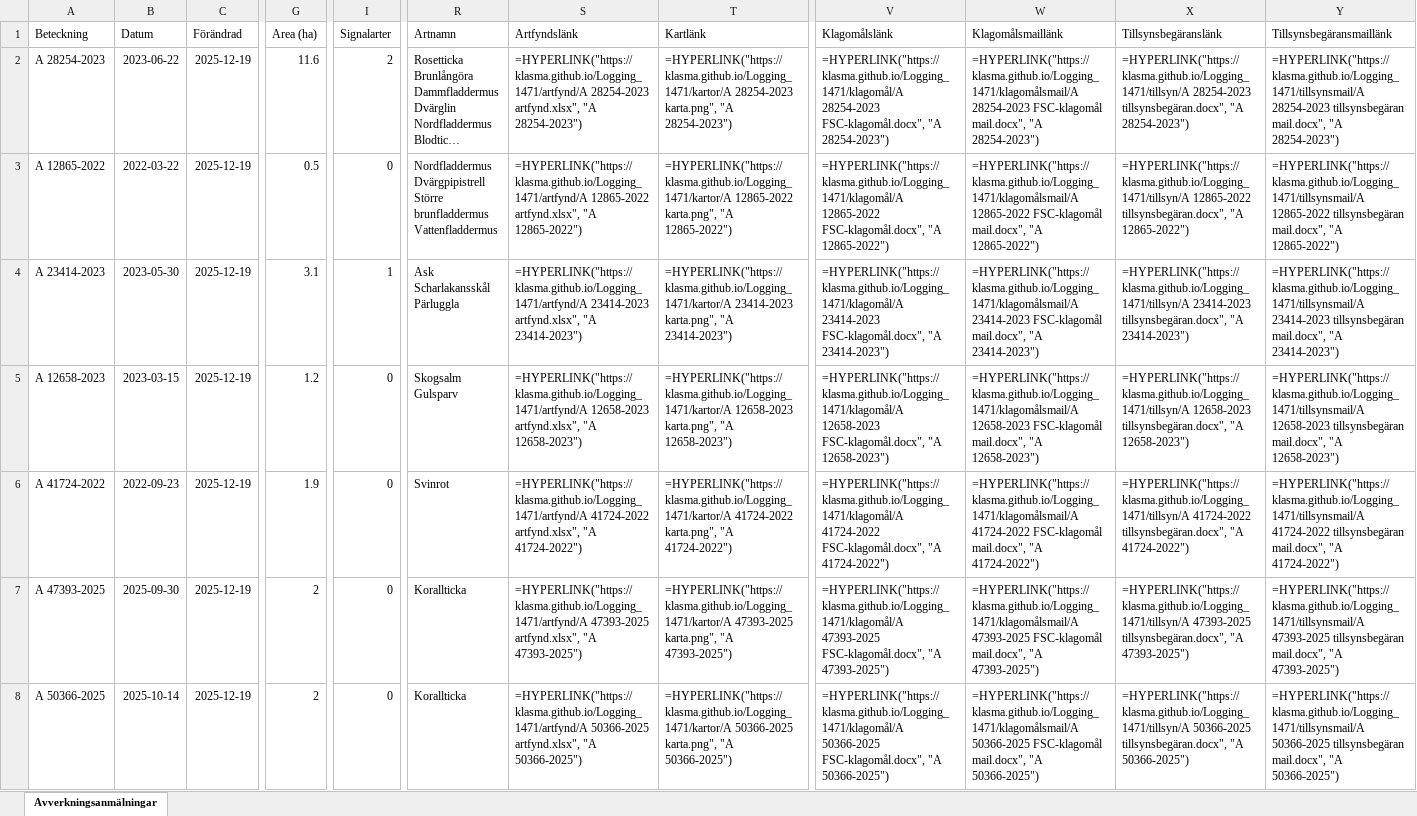
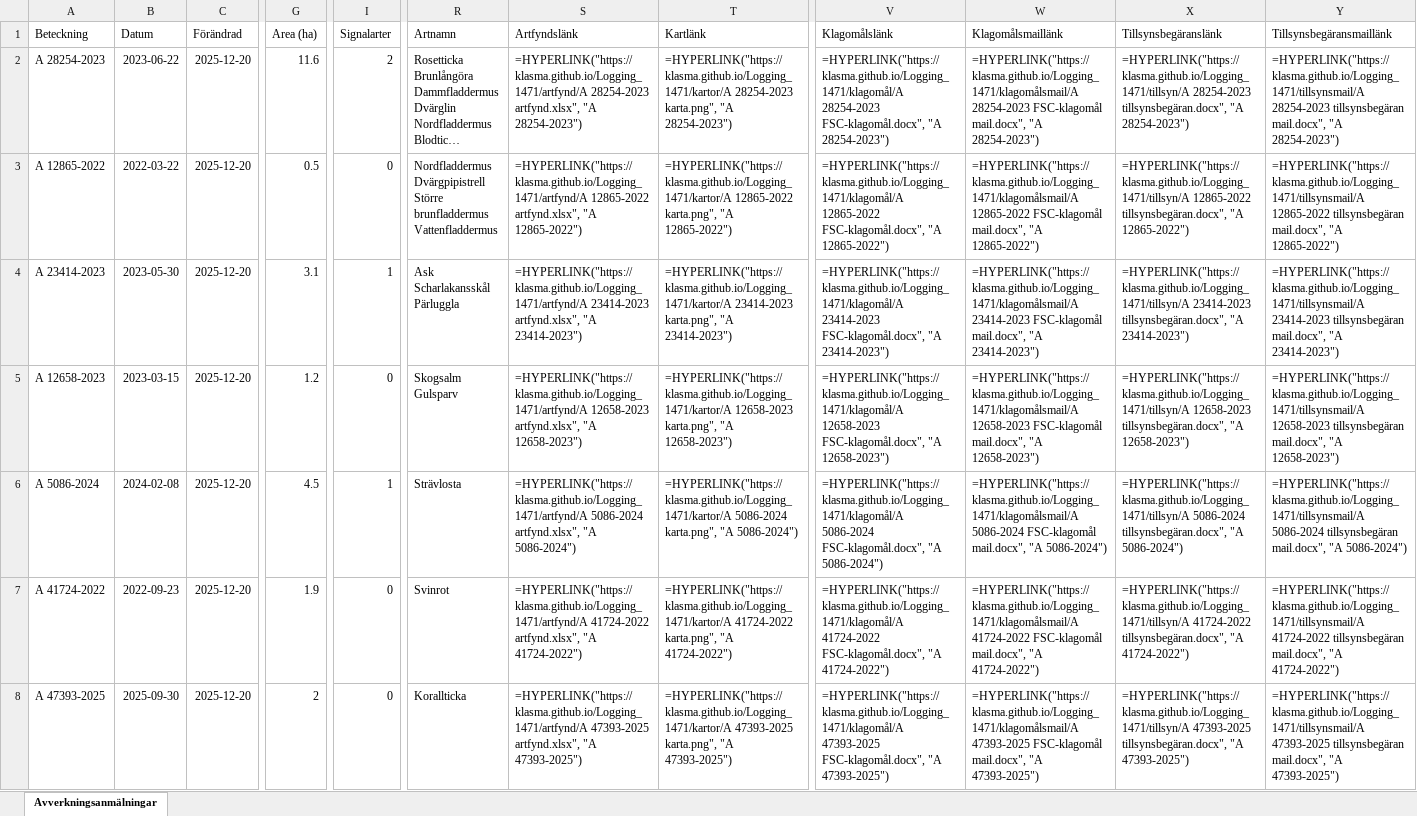
Before and after one commit to klasma/Logging_1471, an Excel workbook: Översikt GÖTENE.xlsx, sheet Avverkningsanmälningar, drawn as a sheet; only a part is shown, gaps mark what is left out; long unchanged cells end in …; values as stored, in another font and other column widths than the file's, no borders; formulas without a stored value are shown as written; the diff covers the shown part only; the diff names each change by its address in the sheet, - before the commit and + after, or states it on an @@ line.

```diff
--- a/Översikt GÖTENE.xlsx (sheet Avverkningsanmälningar)
+++ b/Översikt GÖTENE.xlsx (sheet Avverkningsanmälningar)
-C2:C8 (Förändrad): 2025-12-19
+C2:C8 (Förändrad): 2025-12-20
-A6 (Beteckning): A 41724-2022
+A6 (Beteckning): A 5086-2024
-B6 (Datum): 2022-09-23
+B6 (Datum): 2024-02-08
-G6 (Area (ha)): 1.9
+G6 (Area (ha)): 4.5
-I6 (Signalarter): 0
+I6 (Signalarter): 1
-R6 (Artnamn): Svinrot
+R6 (Artnamn): Strävlosta
-S6 (Artfyndslänk): =HYPERLINK("https://klasma.github.io/Logging_1471/artfynd/A 41724-2022 artfynd.xlsx", "A 41724-2022")
+S6 (Artfyndslänk): =HYPERLINK("https://klasma.github.io/Logging_1471/artfynd/A 5086-2024 artfynd.xlsx", "A 5086-2024")
-T6 (Kartlänk): =HYPERLINK("https://klasma.github.io/Logging_1471/kartor/A 41724-2022 karta.png", "A 41724-2022")
+T6 (Kartlänk): =HYPERLINK("https://klasma.github.io/Logging_1471/kartor/A 5086-2024 karta.png", "A 5086-2024")
-V6 (Klagomålslänk): =HYPERLINK("https://klasma.github.io/Logging_1471/klagomål/A 41724-2022 FSC-klagomål.docx", "A 41724-2022")
+V6 (Klagomålslänk): =HYPERLINK("https://klasma.github.io/Logging_1471/klagomål/A 5086-2024 FSC-klagomål.docx", "A 5086-2024")
-W6 (Klagomålsmaillänk): =HYPERLINK("https://klasma.github.io/Logging_1471/klagomålsmail/A 41724-2022 FSC-klagomål mail.docx", "A 41724-2022")
+W6 (Klagomålsmaillänk): =HYPERLINK("https://klasma.github.io/Logging_1471/klagomålsmail/A 5086-2024 FSC-klagomål mail.docx", "A 5086-2024")
-X6 (Tillsynsbegäranslänk): =HYPERLINK("https://klasma.github.io/Logging_1471/tillsyn/A 41724-2022 tillsynsbegäran.docx", "A 41724-2022")
+X6 (Tillsynsbegäranslänk): =HYPERLINK("https://klasma.github.io/Logging_1471/tillsyn/A 5086-2024 tillsynsbegäran.docx", "A 5086-2024")
-Y6 (Tillsynsbegäransmaillänk): =HYPERLINK("https://klasma.github.io/Logging_1471/tillsynsmail/A 41724-2022 tillsynsbegäran mail.docx", "A 41724-2022")
+Y6 (Tillsynsbegäransmaillänk): =HYPERLINK("https://klasma.github.io/Logging_1471/tillsynsmail/A 5086-2024 tillsynsbegäran mail.docx", "A 5086-2024")
-A7 (Beteckning): A 47393-2025
+A7 (Beteckning): A 41724-2022
-B7 (Datum): 2025-09-30
+B7 (Datum): 2022-09-23
-G7 (Area (ha)): 2
+G7 (Area (ha)): 1.9
-R7 (Artnamn): Korallticka
+R7 (Artnamn): Svinrot
-S7 (Artfyndslänk): =HYPERLINK("https://klasma.github.io/Logging_1471/artfynd/A 47393-2025 artfynd.xlsx", "A 47393-2025")
+S7 (Artfyndslänk): =HYPERLINK("https://klasma.github.io/Logging_1471/artfynd/A 41724-2022 artfynd.xlsx", "A 41724-2022")
-T7 (Kartlänk): =HYPERLINK("https://klasma.github.io/Logging_1471/kartor/A 47393-2025 karta.png", "A 47393-2025")
+T7 (Kartlänk): =HYPERLINK("https://klasma.github.io/Logging_1471/kartor/A 41724-2022 karta.png", "A 41724-2022")
-V7 (Klagomålslänk): =HYPERLINK("https://klasma.github.io/Logging_1471/klagomål/A 47393-2025 FSC-klagomål.docx", "A 47393-2025")
+V7 (Klagomålslänk): =HYPERLINK("https://klasma.github.io/Logging_1471/klagomål/A 41724-2022 FSC-klagomål.docx", "A 41724-2022")
-W7 (Klagomålsmaillänk): =HYPERLINK("https://klasma.github.io/Logging_1471/klagomålsmail/A 47393-2025 FSC-klagomål mail.docx", "A 47393-2025")
+W7 (Klagomålsmaillänk): =HYPERLINK("https://klasma.github.io/Logging_1471/klagomålsmail/A 41724-2022 FSC-klagomål mail.docx", "A 41724-2022")
-X7 (Tillsynsbegäranslänk): =HYPERLINK("https://klasma.github.io/Logging_1471/tillsyn/A 47393-2025 tillsynsbegäran.docx", "A 47393-2025")
+X7 (Tillsynsbegäranslänk): =HYPERLINK("https://klasma.github.io/Logging_1471/tillsyn/A 41724-2022 tillsynsbegäran.docx", "A 41724-2022")
-Y7 (Tillsynsbegäransmaillänk): =HYPERLINK("https://klasma.github.io/Logging_1471/tillsynsmail/A 47393-2025 tillsynsbegäran mail.docx", "A 47393-2025")
+Y7 (Tillsynsbegäransmaillänk): =HYPERLINK("https://klasma.github.io/Logging_1471/tillsynsmail/A 41724-2022 tillsynsbegäran mail.docx", "A 41724-2022")
-A8 (Beteckning): A 50366-2025
+A8 (Beteckning): A 47393-2025
-B8 (Datum): 2025-10-14
+B8 (Datum): 2025-09-30
-S8 (Artfyndslänk): =HYPERLINK("https://klasma.github.io/Logging_1471/artfynd/A 50366-2025 artfynd.xlsx", "A 50366-2025")
+S8 (Artfyndslänk): =HYPERLINK("https://klasma.github.io/Logging_1471/artfynd/A 47393-2025 artfynd.xlsx", "A 47393-2025")
-T8 (Kartlänk): =HYPERLINK("https://klasma.github.io/Logging_1471/kartor/A 50366-2025 karta.png", "A 50366-2025")
+T8 (Kartlänk): =HYPERLINK("https://klasma.github.io/Logging_1471/kartor/A 47393-2025 karta.png", "A 47393-2025")
-V8 (Klagomålslänk): =HYPERLINK("https://klasma.github.io/Logging_1471/klagomål/A 50366-2025 FSC-klagomål.docx", "A 50366-2025")
+V8 (Klagomålslänk): =HYPERLINK("https://klasma.github.io/Logging_1471/klagomål/A 47393-2025 FSC-klagomål.docx", "A 47393-2025")
-W8 (Klagomålsmaillänk): =HYPERLINK("https://klasma.github.io/Logging_1471/klagomålsmail/A 50366-2025 FSC-klagomål mail.docx", "A 50366-2025")
+W8 (Klagomålsmaillänk): =HYPERLINK("https://klasma.github.io/Logging_1471/klagomålsmail/A 47393-2025 FSC-klagomål mail.docx", "A 47393-2025")
-X8 (Tillsynsbegäranslänk): =HYPERLINK("https://klasma.github.io/Logging_1471/tillsyn/A 50366-2025 tillsynsbegäran.docx", "A 50366-2025")
+X8 (Tillsynsbegäranslänk): =HYPERLINK("https://klasma.github.io/Logging_1471/tillsyn/A 47393-2025 tillsynsbegäran.docx", "A 47393-2025")
-Y8 (Tillsynsbegäransmaillänk): =HYPERLINK("https://klasma.github.io/Logging_1471/tillsynsmail/A 50366-2025 tillsynsbegäran mail.docx", "A 50366-2025")
+Y8 (Tillsynsbegäransmaillänk): =HYPERLINK("https://klasma.github.io/Logging_1471/tillsynsmail/A 47393-2025 tillsynsbegäran mail.docx", "A 47393-2025")
```
Also changed, not shown: 824 edited cells elsewhere in this sheet, artfynd/A 12658-2023 artfynd.xlsx, artfynd/A 12865-2022 artfynd.xlsx, 41 other files.
